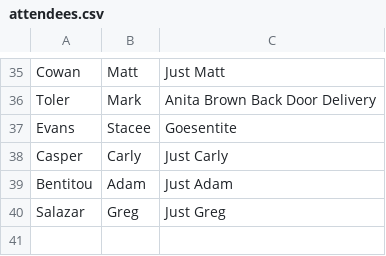
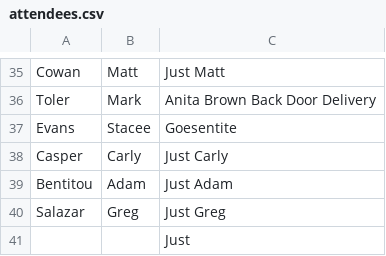
Before and after one commit to basham/oncheckin-rfid, a CSV file: data/attendees.csv, drawn as a sheet; only a part is shown, gaps mark what is left out.

```diff
--- a/data/attendees.csv
+++ b/data/attendees.csv
@@ -40 +40,2 @@
 "Salazar","Greg","Just Greg"
+"","","Just "
```
Also changed, not shown: 3 other files.
